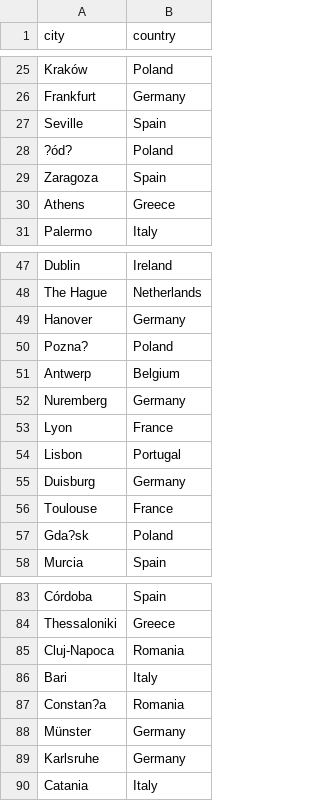
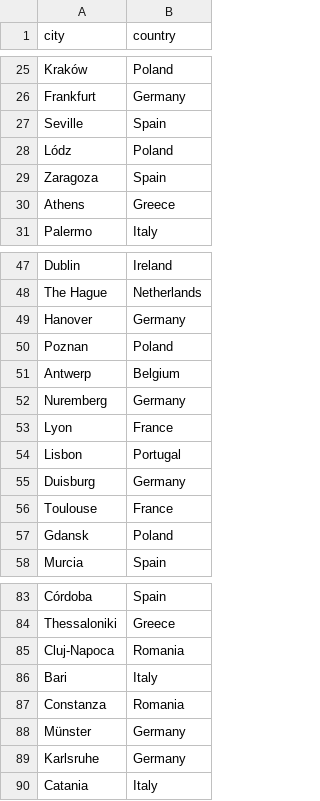
Before and after one commit to EstefaniaVB/LexAI, a CSV file: notebooks/list_cities.csv, drawn as a sheet; only a part is shown, gaps mark what is left out.

```diff
--- a/notebooks/list_cities.csv
+++ b/notebooks/list_cities.csv
@@ -27,3 +27,3 @@ Frankfurt;Germany
 Seville;Spain
-?ód?;Poland
+Lódz;Poland
 Zaragoza;Spain
@@ -49,3 +49,3 @@ The Hague;Netherlands
 Hanover;Germany
-Pozna?;Poland
+Poznan;Poland
 Antwerp;Belgium
@@ -56,3 +56,3 @@ Duisburg;Germany
 Toulouse;France
-Gda?sk;Poland
+Gdansk;Poland
 Murcia;Spain
@@ -86,3 +86,3 @@ Cluj-Napoca;Romania
 Bari;Italy
-Constan?a;Romania
+Constanza;Romania
 Münster;Germany
```
Also changed, not shown: 10 other files.
